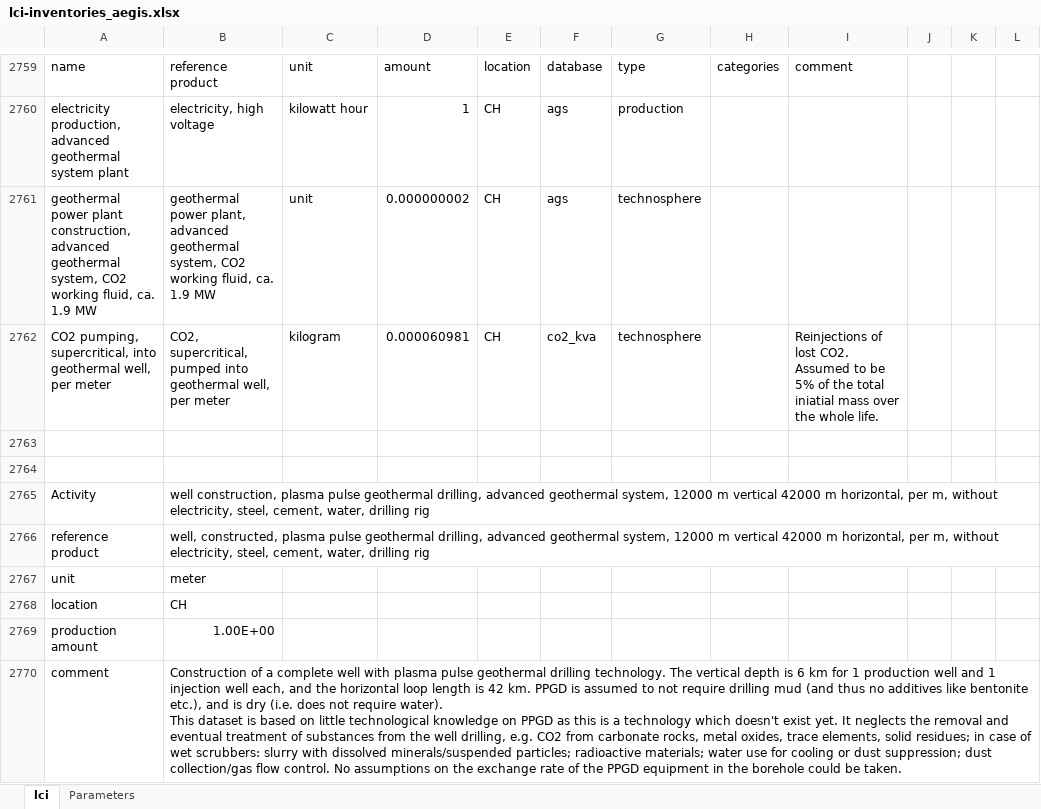
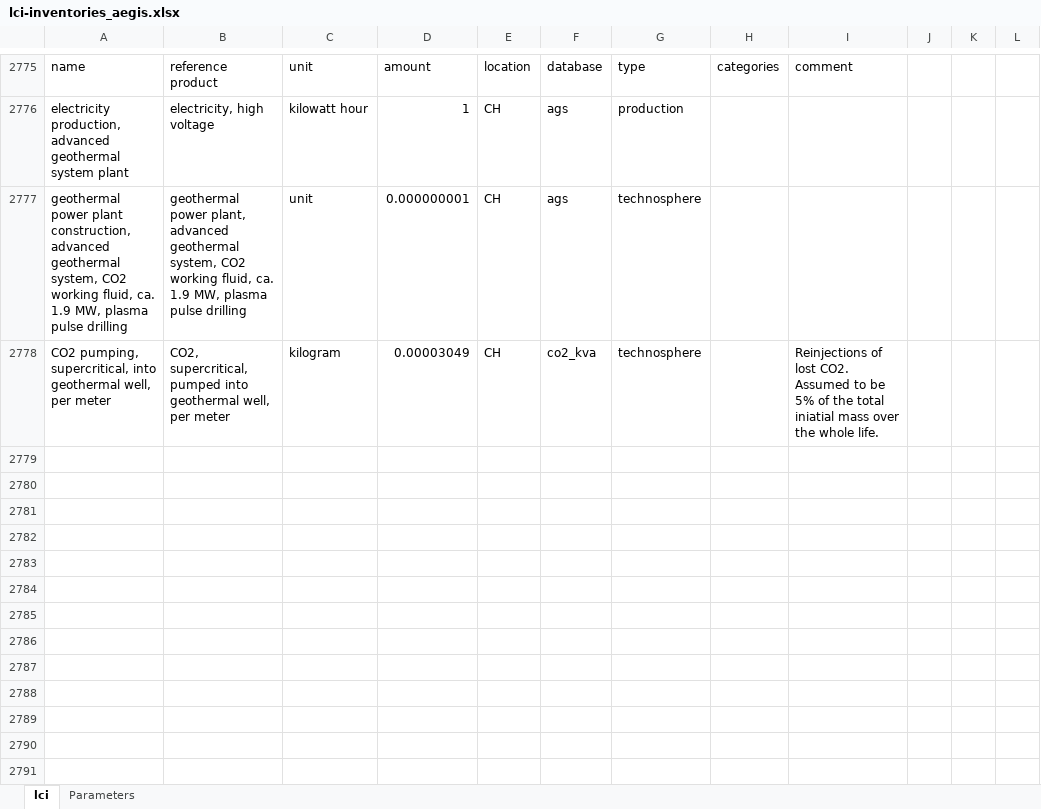
Before and after one commit to KarinTreyer/stem_to_premise_advanced_geothermal, an Excel workbook: inventories/lci-inventories_aegis.xlsx, sheet lci, drawn as a sheet; only a part is shown, gaps mark what is left out; values as stored, in another font and other column widths than the file's, no borders; removed rows and columns are numbered as before the commit, all else as after; ↵ is a line break in a cell; the diff covers the shown part only; the diff names each change by its address in the sheet, - before the commit and + after, or states it on an @@ line.

Commit message:
results and inventories
Somehow it seems that an old inventory file has landed on the mac. make sure this version is on that computer.

```diff
--- a/inventories/lci-inventories_aegis.xlsx (sheet lci)
+++ b/inventories/lci-inventories_aegis.xlsx (sheet lci)
-A2777: …ca. 1.9 MW
+A2777: …ca. 1.9 MW, plasma pulse drilling
-B2777: …ca. 1.9 MW
+B2777: …ca. 1.9 MW, plasma pulse drilling
-D2777: 0.000000002
+D2777: 0.000000001
-D2778: 0.000060981
+D2778: 0.00003049
-row 2763: (empty)
-row 2764: (empty)
-row 2765: Activity | well construction, plasma pulse geothermal drilling, advanced geothermal system, 12000 m vertical 42000 m horizontal, per m, without electricity, steel, cement, water, drilling rig
-row 2766: reference product | well, constructed, plasma pulse geothermal drilling, advanced geothermal system, 12000 m vertical 42000 m horizontal, per m, without electricity, steel, cement, water, drilling rig
-row 2767: unit | meter
@@ row 2768 moved to row 2751: location @@
-row 2769: production amount | 1.00E+00
-row 2770: comment | Construction of a complete well with plasma pulse geothermal drilling technology. The vertical depth is 6 km for 1 production well and 1 injection well each, and the horizontal loop length is 42 km. PPGD is assumed to not require drilling mud (and thus no additives like bentonite etc.), and is dry (i.e. does not require water). ↵ This dataset is based on little technological knowledge on PPGD as this is a technology which doesn't exist yet. It neglects the removal and eventual treatment of substances from the well drilling, e.g. CO2 from carbonate rocks, metal oxides, trace elements, solid residues; in case of wet scrubbers: slurry with dissolved minerals/suspended particles; radioactive materials; water use for cooling or dust suppression; dust collection/gas flow control. No assumptions on the exchange rate of the PPGD equipment in the borehole could be taken.
```
Also changed, not shown: 20 added rows, 37 removed rows, 7 moved rows, 34 edited cells and cell formats elsewhere in this sheet, 5 other files.
